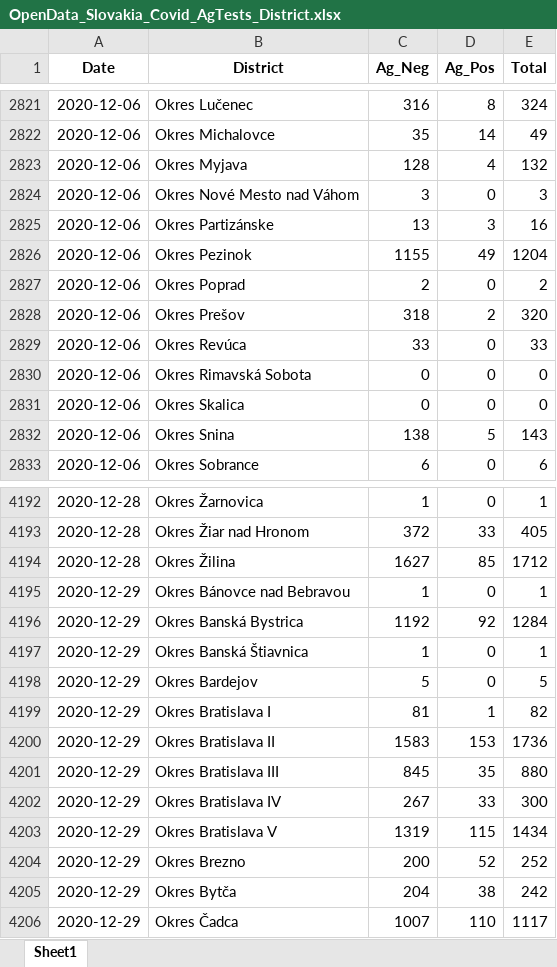
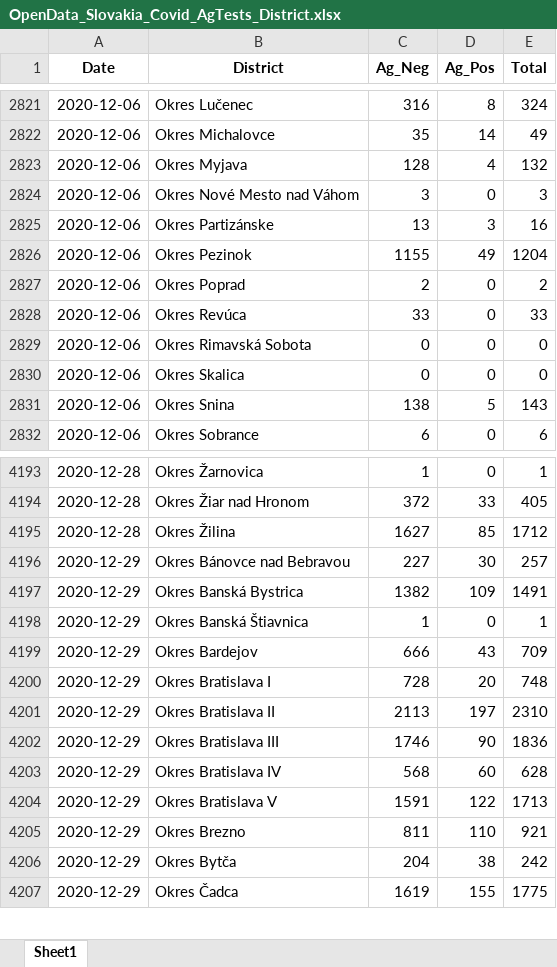
Before and after one commit to Institut-zdravotnych-analyz/covid19-data, an Excel workbook: OpenData_Slovakia_Covid_AgTests_District.xlsx, sheet Sheet1, drawn as a sheet; only a part is shown, gaps mark what is left out; values as stored, in another font and other column widths than the file's, no borders; removed rows and columns are numbered as before the commit, all else as after; the diff covers the shown part only; the diff names each change by its address in the sheet, - before the commit and + after, or states it on an @@ line.

```diff
--- a/OpenData_Slovakia_Covid_AgTests_District.xlsx (sheet Sheet1)
+++ b/OpenData_Slovakia_Covid_AgTests_District.xlsx (sheet Sheet1)
-row 2828: 2020-12-06 | Okres Prešov | 318 | 2 | 320
-C4196 (Ag_Neg): 1
+C4196 (Ag_Neg): 227
-D4196 (Ag_Pos): 0
+D4196 (Ag_Pos): 30
-E4196 (Total): 1
+E4196 (Total): 257
-C4197 (Ag_Neg): 1192
+C4197 (Ag_Neg): 1382
-D4197 (Ag_Pos): 92
+D4197 (Ag_Pos): 109
-E4197 (Total): 1284
+E4197 (Total): 1491
-C4199 (Ag_Neg): 5
+C4199 (Ag_Neg): 666
-D4199 (Ag_Pos): 0
+D4199 (Ag_Pos): 43
-E4199 (Total): 5
+E4199 (Total): 709
-C4200 (Ag_Neg): 81
+C4200 (Ag_Neg): 728
-D4200 (Ag_Pos): 1
+D4200 (Ag_Pos): 20
-E4200 (Total): 82
+E4200 (Total): 748
-C4201 (Ag_Neg): 1583
+C4201 (Ag_Neg): 2113
-D4201 (Ag_Pos): 153
+D4201 (Ag_Pos): 197
-E4201 (Total): 1736
+E4201 (Total): 2310
-C4202 (Ag_Neg): 845
+C4202 (Ag_Neg): 1746
-D4202 (Ag_Pos): 35
+D4202 (Ag_Pos): 90
-E4202 (Total): 880
+E4202 (Total): 1836
-C4203 (Ag_Neg): 267
+C4203 (Ag_Neg): 568
-D4203 (Ag_Pos): 33
+D4203 (Ag_Pos): 60
-E4203 (Total): 300
+E4203 (Total): 628
-C4204 (Ag_Neg): 1319
+C4204 (Ag_Neg): 1591
-D4204 (Ag_Pos): 115
+D4204 (Ag_Pos): 122
-E4204 (Total): 1434
+E4204 (Total): 1713
-C4205 (Ag_Neg): 200
+C4205 (Ag_Neg): 811
-D4205 (Ag_Pos): 52
+D4205 (Ag_Pos): 110
-E4205 (Total): 252
+E4205 (Total): 921
-C4207 (Ag_Neg): 1007
+C4207 (Ag_Neg): 1619
-D4207 (Ag_Pos): 110
+D4207 (Ag_Pos): 155
-E4207 (Total): 1117
+E4207 (Total): 1775
```
Also changed, not shown: 153 added rows, 1 removed row and 476 edited cells elsewhere in this sheet, OpenData_Slovakia_Covid_DailyStats.xlsx, OpenData_Slovakia_Covid_PositiveTests_District.xlsx, 10 other files.
